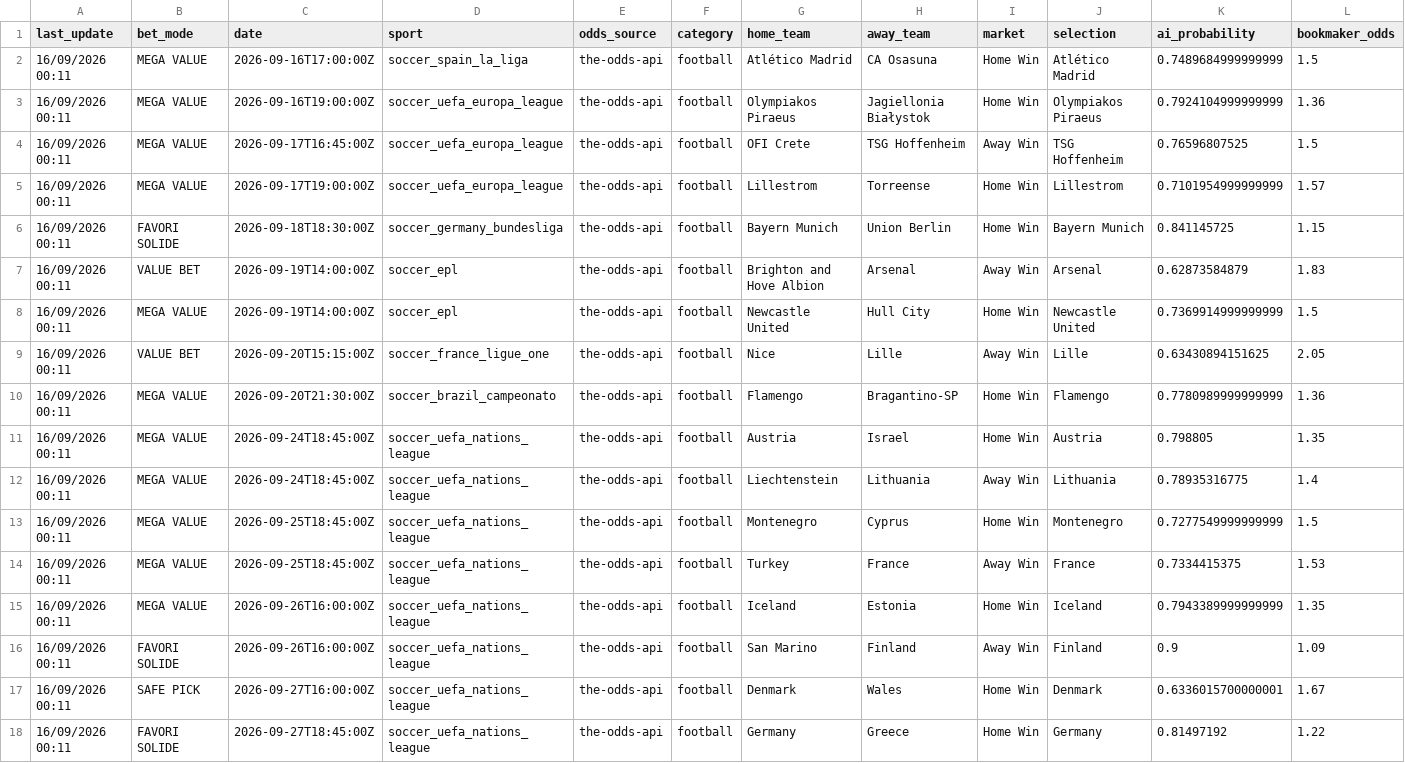
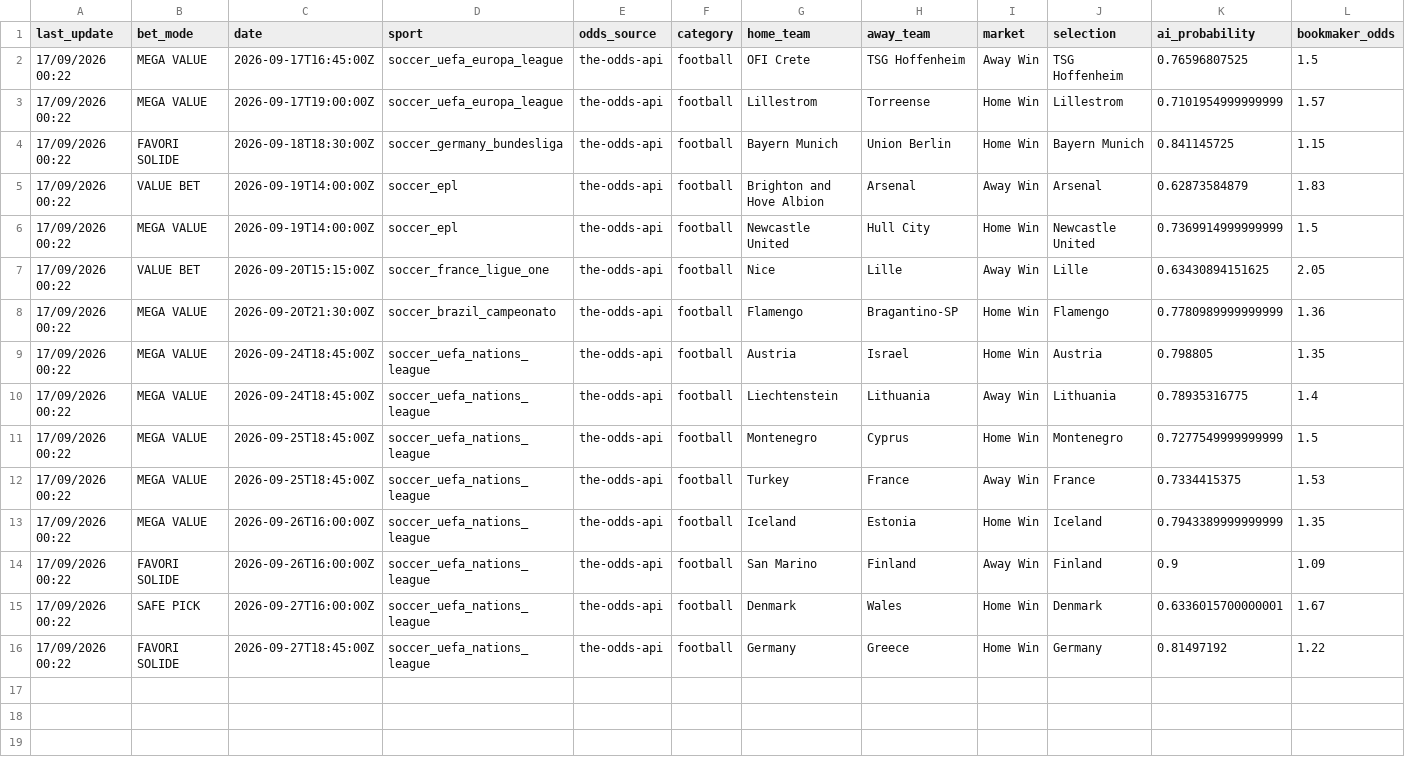
Before and after one commit to lazered543/ParisSportifs_IA_Ultime, a CSV file: data/predictions/value_bets_today.csv, drawn as a sheet; only a part is shown; removed rows and columns are numbered as before the commit, all else as after; rows hold the shown columns only; the diff names each change by its address in the sheet, - before the commit and + after, or states it on an @@ line.

```diff
--- a/data/predictions/value_bets_today.csv
+++ b/data/predictions/value_bets_today.csv
-row 2: 16/09/2026 00:11 | MEGA VALUE | 2026-09-16T17:00:00Z | soccer_spain_la_liga | the-odds-api | football | Atlético Madrid | CA Osasuna | Home Win | Atlético Madrid | 0.7489684999999999 | 1.5
-row 3: 16/09/2026 00:11 | MEGA VALUE | 2026-09-16T19:00:00Z | soccer_uefa_europa_league | the-odds-api | football | Olympiakos Piraeus | Jagiellonia Białystok | Home Win | Olympiakos Piraeus | 0.7924104999999999 | 1.36
-A2:A16 (last_update): 16/09/2026 00:11
+A2:A16 (last_update): 17/09/2026 00:22
```
Also changed, not shown: tracking_results.csv, 1 other file.
